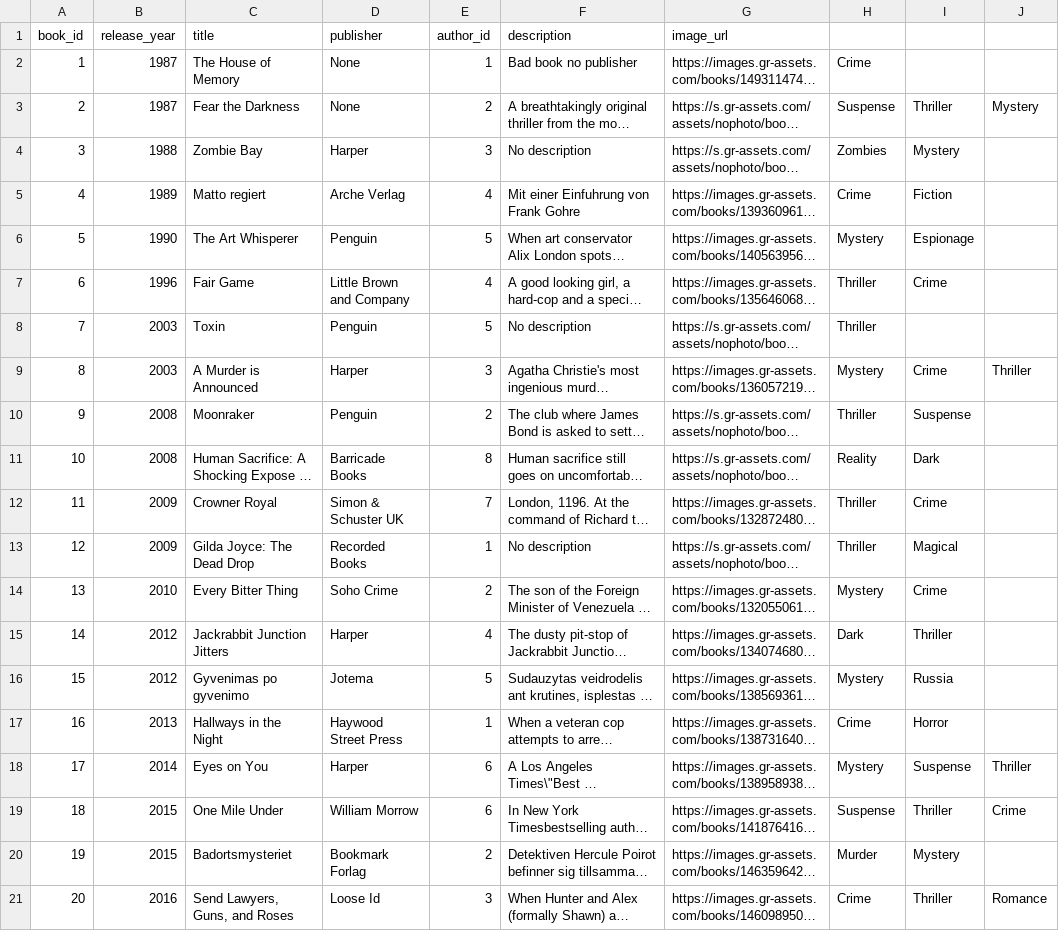
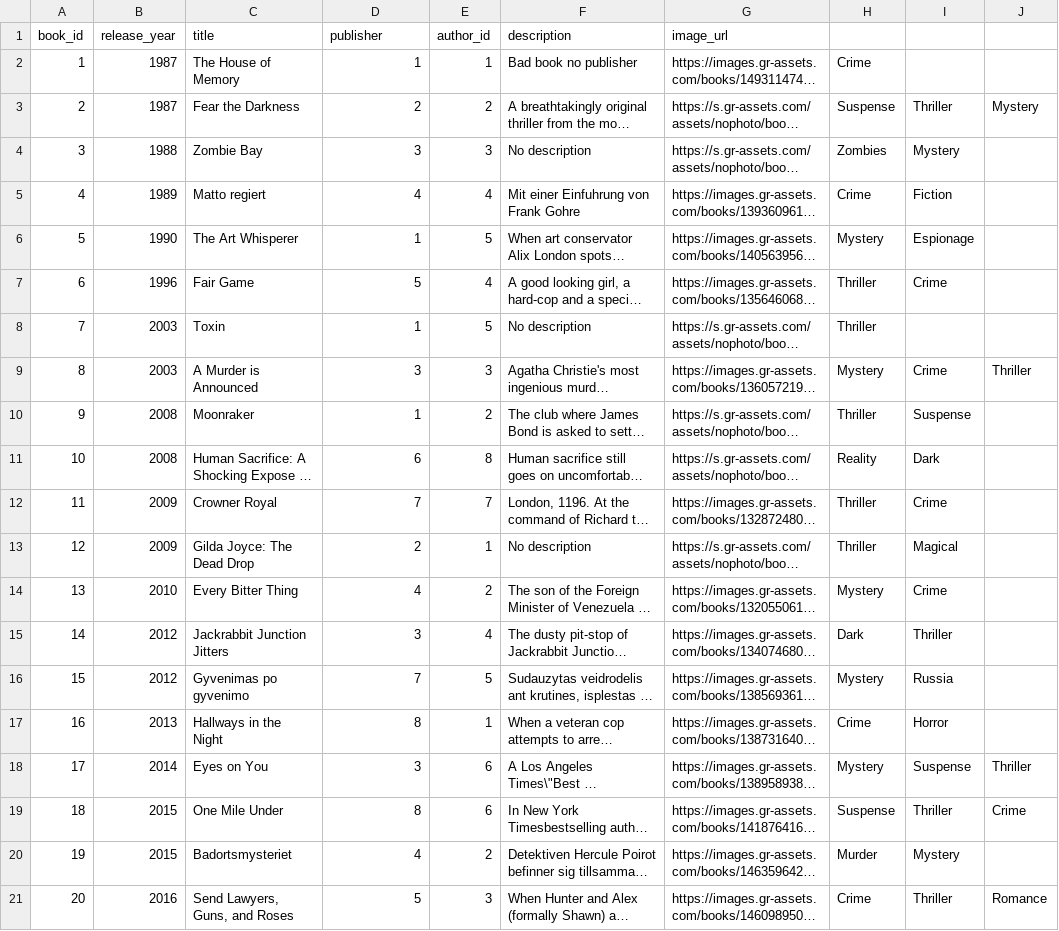
Before and after one commit to gmcd958/webapp, a CSV file: library/adapters/data/books.csv, drawn as a sheet; long unchanged cells end in …; the diff names each change by its address in the sheet, - before the commit and + after, or states it on an @@ line.

Commit message:
Webpage working except for searching by authors and publishers

```diff
--- a/library/adapters/data/books.csv
+++ b/library/adapters/data/books.csv
-D2 (publisher): None
+D2 (publisher): 1
-D3 (publisher): None
+D3 (publisher): 2
-D4 (publisher): Harper
+D4 (publisher): 3
-D5 (publisher): Arche Verlag
+D5 (publisher): 4
-D6 (publisher): Penguin
+D6 (publisher): 1
-D7 (publisher): Little Brown and Company
+D7 (publisher): 5
-D8 (publisher): Penguin
+D8 (publisher): 1
-D9 (publisher): Harper
+D9 (publisher): 3
-D10 (publisher): Penguin
+D10 (publisher): 1
-D11 (publisher): Barricade Books
+D11 (publisher): 6
-D12 (publisher): Simon & Schuster UK
+D12 (publisher): 7
-D13 (publisher): Recorded Books
+D13 (publisher): 2
-D14 (publisher): Soho Crime
+D14 (publisher): 4
-D15 (publisher): Harper
+D15 (publisher): 3
-D16 (publisher): Jotema
+D16 (publisher): 7
-D17 (publisher): Haywood Street Press
+D17 (publisher): 8
-D18 (publisher): Harper
+D18 (publisher): 3
-D19 (publisher): William Morrow
+D19 (publisher): 8
-D20 (publisher): Bookmark Forlag
+D20 (publisher): 4
-D21 (publisher): Loose Id
+D21 (publisher): 5
```
Also changed, not shown: 19 other files.
